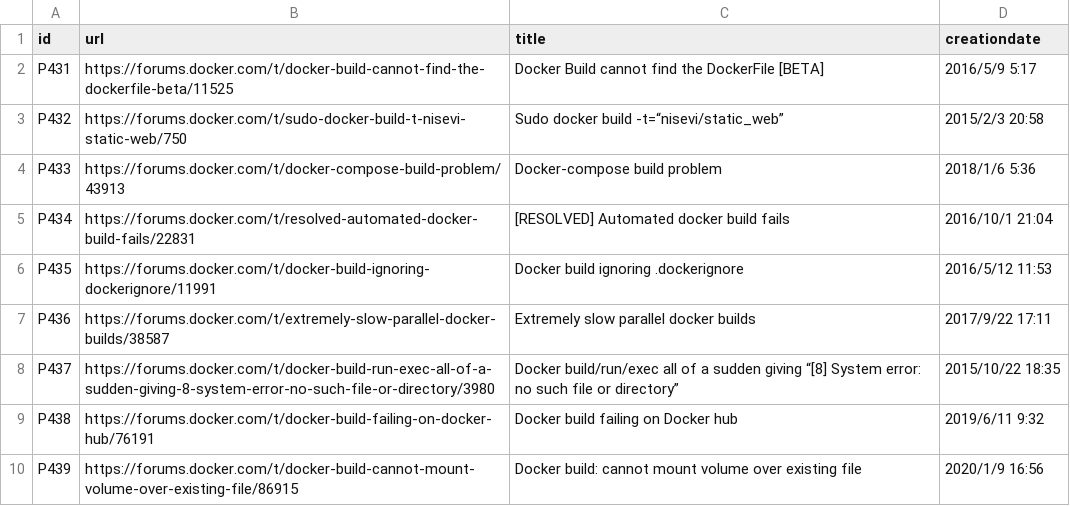
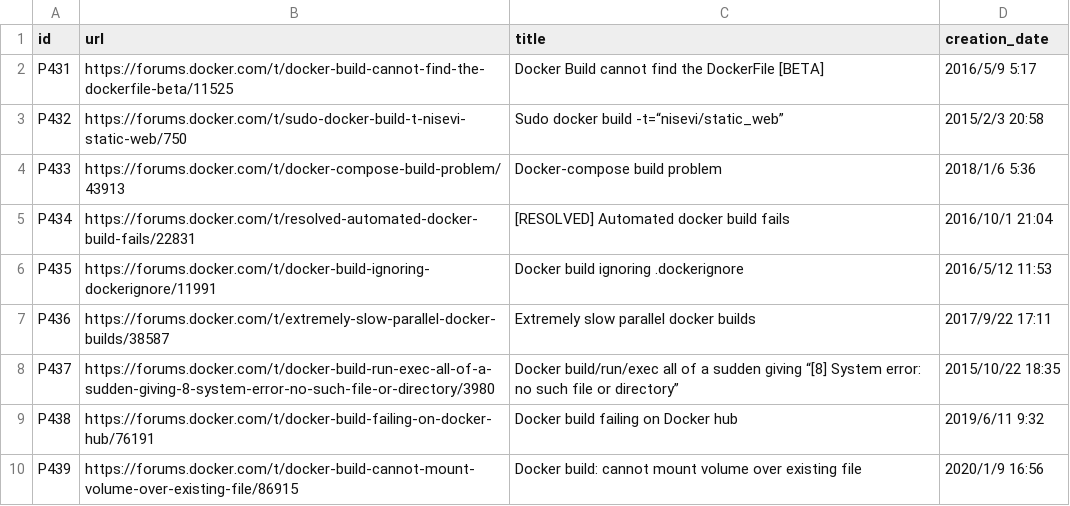
Before and after one commit to yangzhangs/replication, a CSV file: dataset/df_posts.csv, drawn as a sheet.

Commit message:
Update df_posts.csv

```diff
--- a/dataset/df_posts.csv
+++ b/dataset/df_posts.csv
@@ -1,2 +1,2 @@
-id,url,title,creationdate
+id,url,title,creation_date
 P431,https://forums.docker.com/t/docker-build-cannot-find-the-dockerfile-beta/11525,Docker Build cannot find the DockerFile [BETA],2016/5/9 5:17
```
